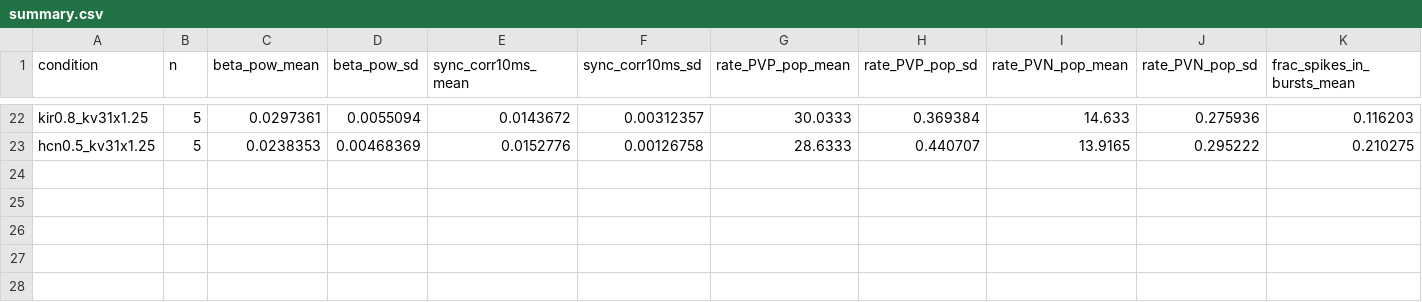
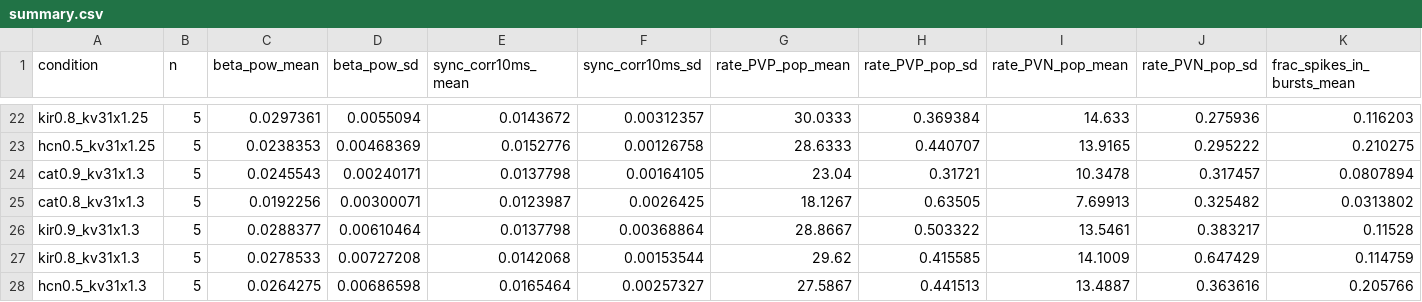
Before and after one commit to Qinliuq/STN_reconstruction, a CSV file: results/rescue_v2/summary.csv, drawn as a sheet; only a part is shown, gaps mark what is left out; rows hold the shown columns only; the diff names each change by its address in the sheet, - before the commit and + after, or states it on an @@ line.

```diff
--- a/results/rescue_v2/summary.csv
+++ b/results/rescue_v2/summary.csv
+row 24: cat0.9_kv31x1.3 | 5 | 0.0245543 | 0.00240171 | 0.0137798 | 0.00164105 | 23.04 | 0.31721 | 10.3478 | 0.317457 | 0.0807894
+row 25: cat0.8_kv31x1.3 | 5 | 0.0192256 | 0.00300071 | 0.0123987 | 0.0026425 | 18.1267 | 0.63505 | 7.69913 | 0.325482 | 0.0313802
+row 26: kir0.9_kv31x1.3 | 5 | 0.0288377 | 0.00610464 | 0.0137798 | 0.00368864 | 28.8667 | 0.503322 | 13.5461 | 0.383217 | 0.11528
+row 27: kir0.8_kv31x1.3 | 5 | 0.0278533 | 0.00727208 | 0.0142068 | 0.00153544 | 29.62 | 0.415585 | 14.1009 | 0.647429 | 0.114759
+row 28: hcn0.5_kv31x1.3 | 5 | 0.0264275 | 0.00686598 | 0.0165464 | 0.00257327 | 27.5867 | 0.441513 | 13.4887 | 0.363616 | 0.205766
```
Also changed, not shown: results/rescue_v2/gap_table.csv, 4 other files.
